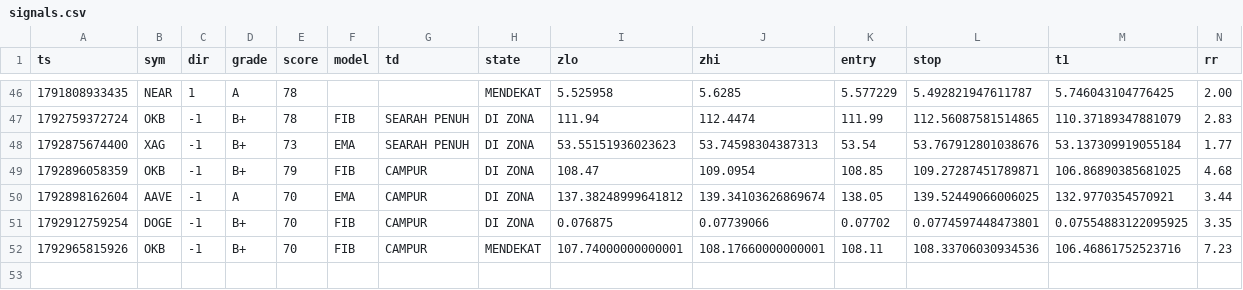
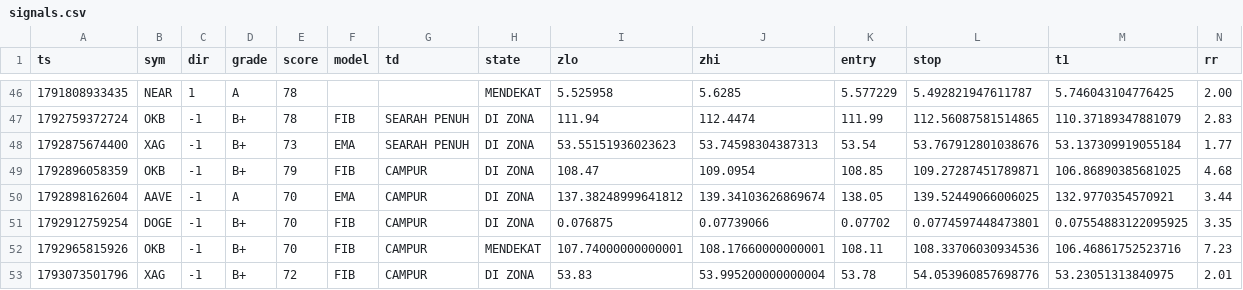
Before and after one commit to kumapali404-art/crypto-radar, a CSV file: data/signals.csv, drawn as a sheet; only a part is shown, gaps mark what is left out; rows hold the shown columns only; the diff names each change by its address in the sheet, - before the commit and + after, or states it on an @@ line.

Commit message:
update signals

```diff
--- a/data/signals.csv
+++ b/data/signals.csv
+row 53: 1793073501796 | XAG | -1 | B+ | 72 | FIB | CAMPUR | DI ZONA | 53.83 | 53.995200000000004 | 53.78 | 54.053960857698776 | 53.23051313840975 | 2.01
```
Also changed, not shown: 1 other file.
